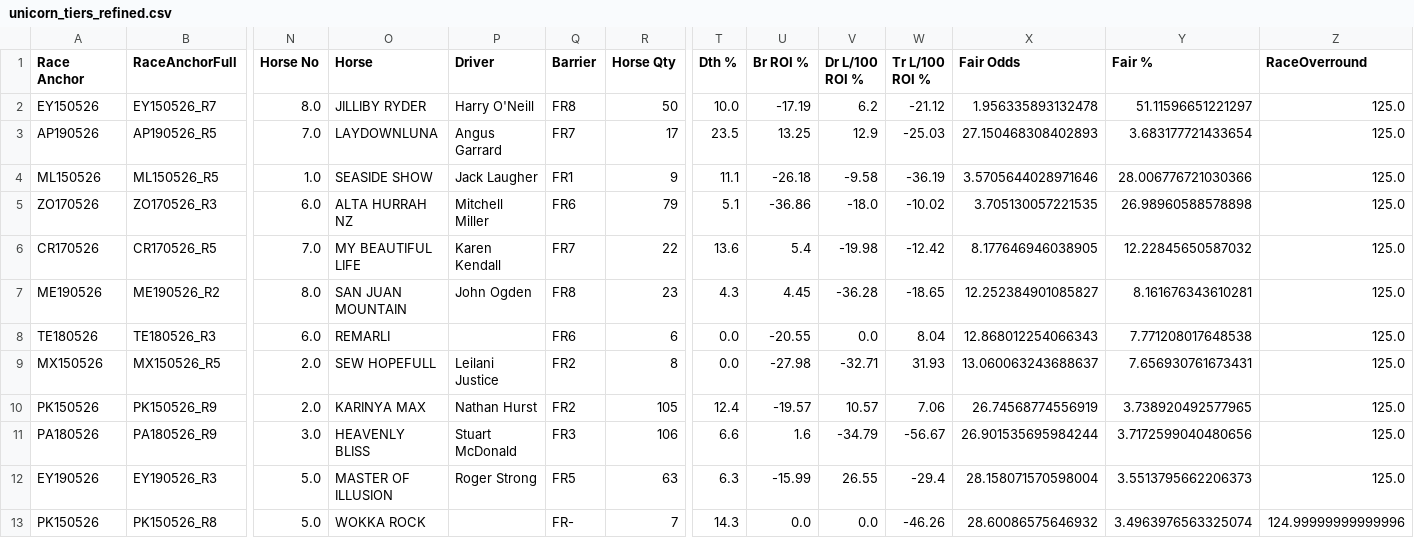
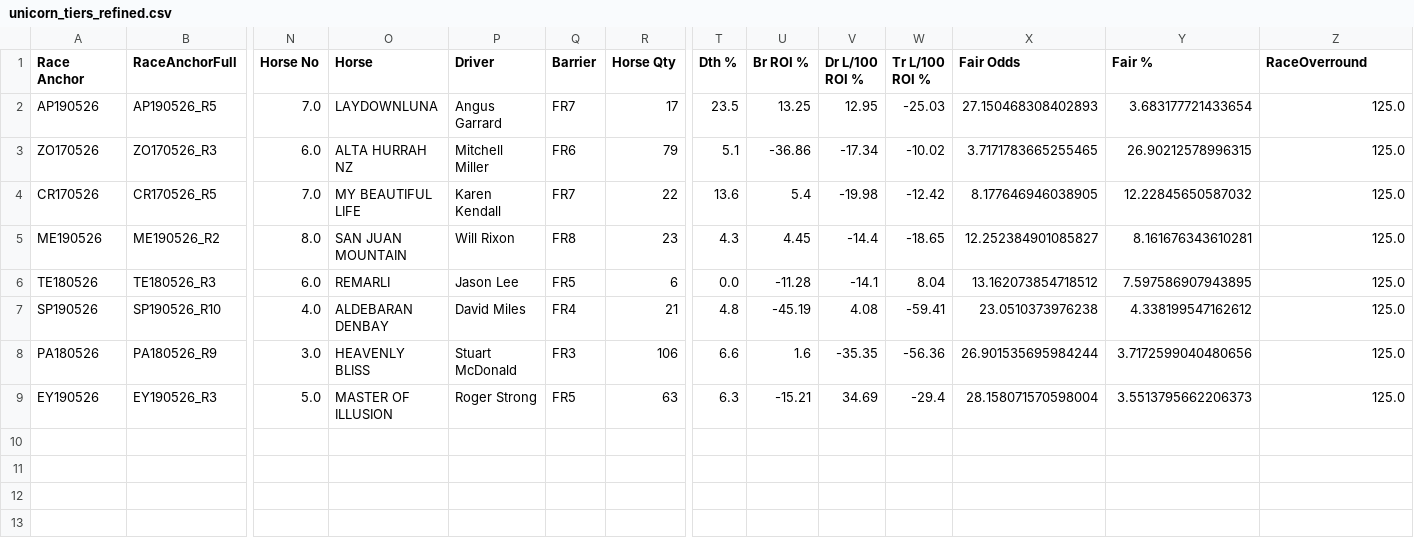
Before and after one commit to harnessapp/harness-csv-data, a CSV file: unicorn_tiers_refined.csv, drawn as a sheet; only a part is shown, gaps mark what is left out; removed rows and columns are numbered as before the commit, all else as after; rows hold the shown columns only; the diff names each change by its address in the sheet, - before the commit and + after, or states it on an @@ line.

```diff
--- a/unicorn_tiers_refined.csv
+++ b/unicorn_tiers_refined.csv
-row 2: EY150526 | EY150526_R7 | 8.0 | JILLIBY RYDER | Harry O'Neill | FR8 | 50 | 10.0 | -17.19 | 6.2 | -21.12 | 1.956335893132478 | 51.11596651221297 | 125.0
-V2 (Dr L/100 ROI %): 12.9
+V2 (Dr L/100 ROI %): 12.95
-row 4: ML150526 | ML150526_R5 | 1.0 | SEASIDE SHOW | Jack Laugher | FR1 | 9 | 11.1 | -26.18 | -9.58 | -36.19 | 3.5705644028971646 | 28.006776721030366 | 125.0
-V3 (Dr L/100 ROI %): -18.0
+V3 (Dr L/100 ROI %): -17.34
-X3 (Fair Odds): 3.705130057221535
+X3 (Fair Odds): 3.7171783665255465
-Y3 (Fair %): 26.98960588578898
+Y3 (Fair %): 26.90212578996315
-P5 (Driver): John Ogden
+P5 (Driver): Will Rixon
-V5 (Dr L/100 ROI %): -36.28
+V5 (Dr L/100 ROI %): -14.4
-P6 (Driver): (empty)
+P6 (Driver): Jason Lee
-Q6 (Barrier): FR6
+Q6 (Barrier): FR5
-U6 (Br ROI %): -20.55
+U6 (Br ROI %): -11.28
-V6 (Dr L/100 ROI %): 0.0
+V6 (Dr L/100 ROI %): -14.1
-X6 (Fair Odds): 12.868012254066343
+X6 (Fair Odds): 13.162073854718512
-Y6 (Fair %): 7.771208017648538
+Y6 (Fair %): 7.597586907943895
-row 9: MX150526 | MX150526_R5 | 2.0 | SEW HOPEFULL | Leilani Justice | FR2 | 8 | 0.0 | -27.98 | -32.71 | 31.93 | 13.060063243688637 | 7.656930761673431 | 125.0
-row 10: PK150526 | PK150526_R9 | 2.0 | KARINYA MAX | Nathan Hurst | FR2 | 105 | 12.4 | -19.57 | 10.57 | 7.06 | 26.74568774556919 | 3.738920492577965 | 125.0
+row 7: SP190526 | SP190526_R10 | 4.0 | ALDEBARAN DENBAY | David Miles | FR4 | 21 | 4.8 | -45.19 | 4.08 | -59.41 | 23.0510373976238 | 4.338199547162612 | 125.0
-V8 (Dr L/100 ROI %): -34.79
+V8 (Dr L/100 ROI %): -35.35
-W8 (Tr L/100 ROI %): -56.67
+W8 (Tr L/100 ROI %): -56.36
-U9 (Br ROI %): -15.99
+U9 (Br ROI %): -15.21
-V9 (Dr L/100 ROI %): 26.55
+V9 (Dr L/100 ROI %): 34.69
-row 13: PK150526 | PK150526_R8 | 5.0 | WOKKA ROCK |  | FR- | 7 | 14.3 | 0.0 | 0.0 | -46.26 | 28.60086575646932 | 3.4963976563325074 | 124.99999999999996
```
Also changed, not shown: Cold Trainers 30.csv, Hot Trainers 30.csv, 19 other files.
